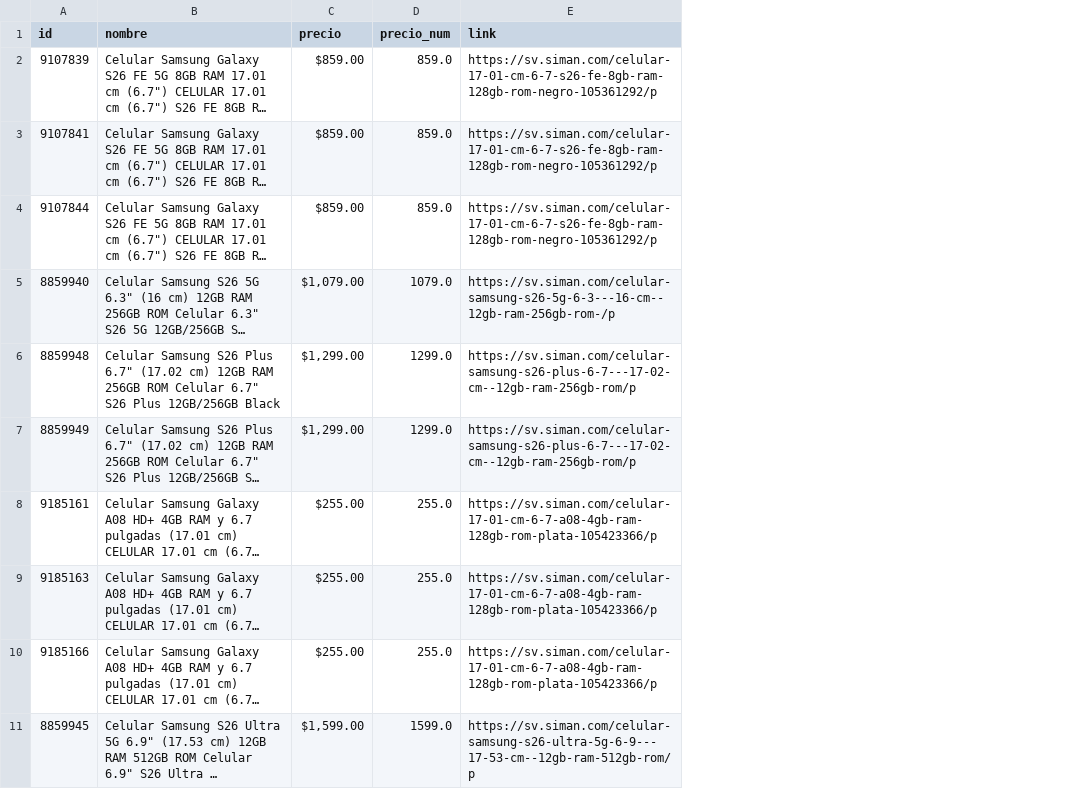
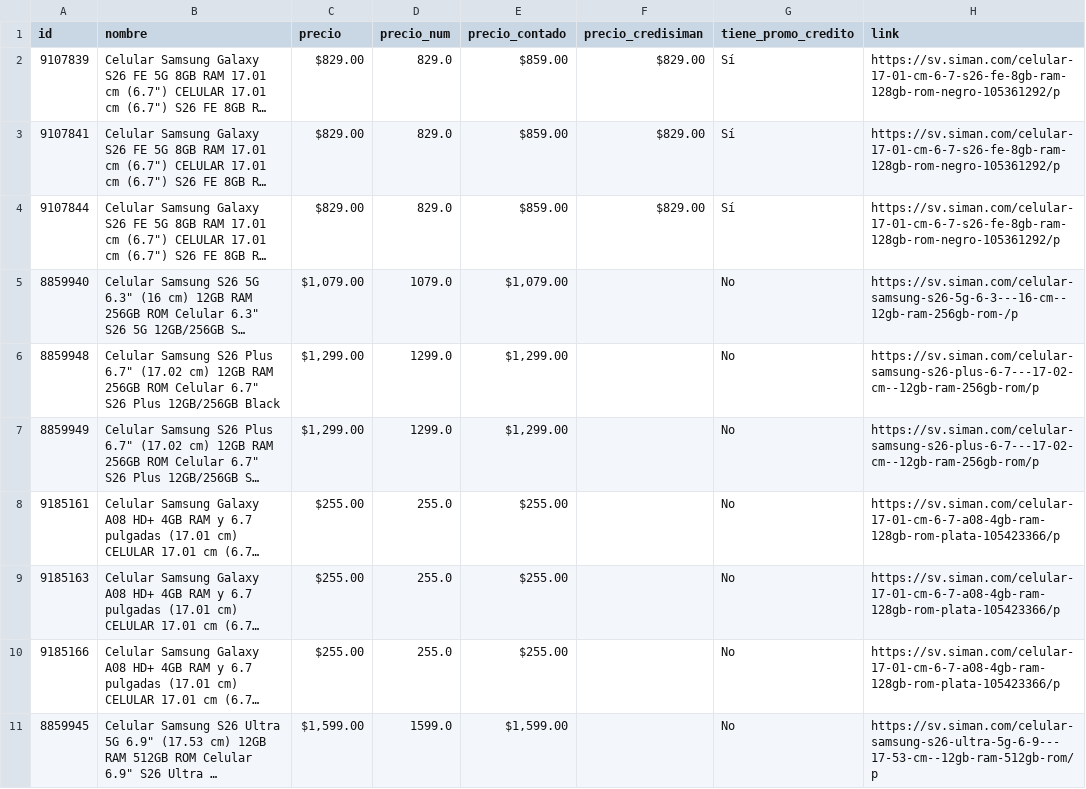
Before and after one commit to goldenboy1496/reporte-precios, a CSV file: data/productos_siman.csv, drawn as a sheet; only a part is shown; long unchanged cells end in …; the diff covers the shown part only; the diff names each change by its address in the sheet, - before the commit and + after, or states it on an @@ line.

```diff
--- a/data/productos_siman.csv
+++ b/data/productos_siman.csv
+column E (precio_contado), rows 2-11: $859.00 | $859.00 | $859.00 | $1,079.00 | $1,299.00 | $1,299.00 | $255.00 | $255.00 | $255.00 | $1,599.00
+column F (precio_credisiman), rows 2-4: all $829.00
+column G (tiene_promo_credito), rows 2-11: Sí | Sí | Sí | No | No | No | No | No | No | No
-C2:C4 (precio): $859.00
+C2:C4 (precio): $829.00
-D2:D4 (precio_num): 859.0
+D2:D4 (precio_num): 829.0
```
Also changed, not shown: 36 edited cells elsewhere in this file, data/historico_cambios.csv, productos_siman.csv, 6 other files.
